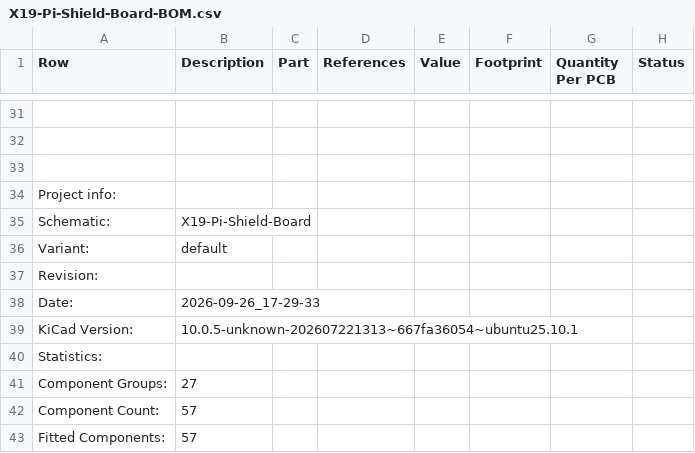
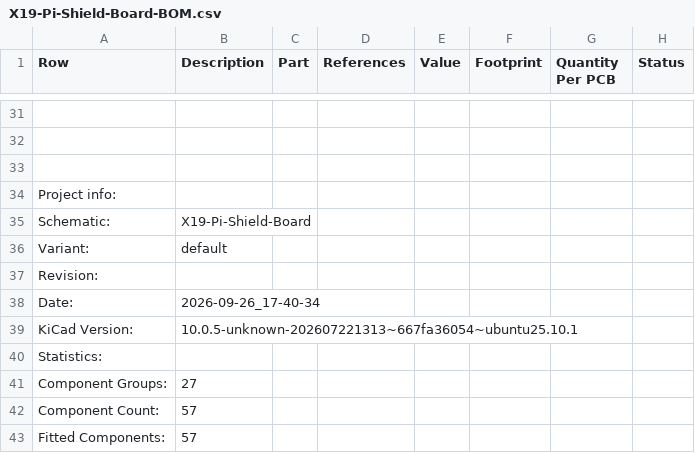
Before and after one commit to purduerov/X19-Pi-Shield-Board, a CSV file: X19-Pi-Shield-Board-BOM.csv, drawn as a sheet; only a part is shown, gaps mark what is left out; the diff names each change by its address in the sheet, - before the commit and + after, or states it on an @@ line.

```diff
--- a/X19-Pi-Shield-Board-BOM.csv
+++ b/X19-Pi-Shield-Board-BOM.csv
-B38 (Description): 2026-09-26_17-29-33
+B38 (Description): 2026-09-26_17-40-34
```
Also changed, not shown: 4 other files.
